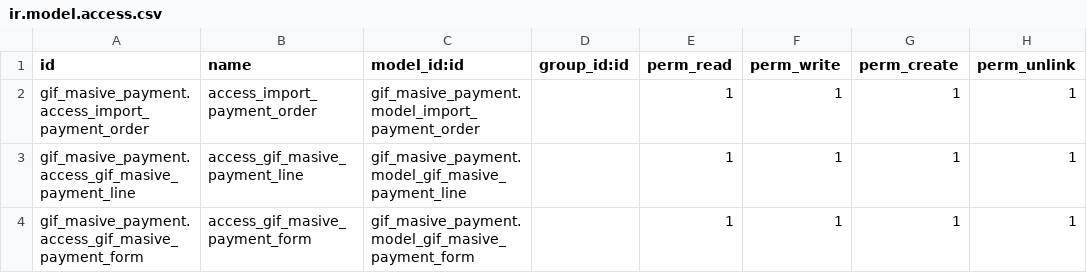
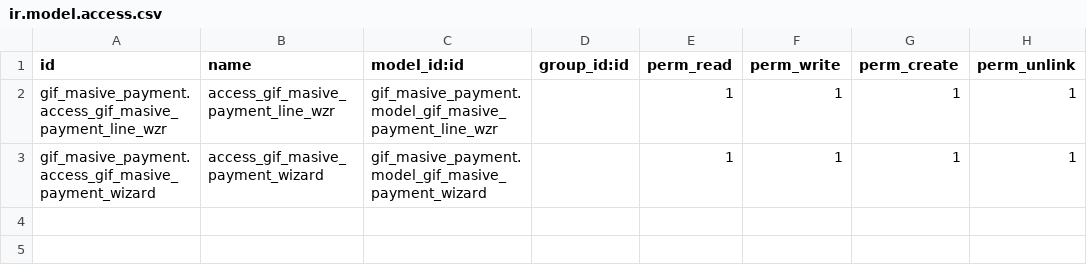
Before and after one commit to JuanEduarte/gifan1, a CSV file: gif_masive_payment/security/ir.model.access.csv, drawn as a sheet.

```diff
--- a/gif_masive_payment/security/ir.model.access.csv
+++ b/gif_masive_payment/security/ir.model.access.csv
@@ -1,4 +1,3 @@
 id,name,model_id:id,group_id:id,perm_read,perm_write,perm_create,perm_unlink
-gif_masive_payment.access_import_payment_order,access_import_payment_order,gif_masive_payment.model_import_payment_order,,1,1,1,1
-gif_masive_payment.access_gif_masive_payment_line,access_gif_masive_payment_line,gif_masive_payment.model_gif_masive_payment_line,,1,1,1,1
-gif_masive_payment.access_gif_masive_payment_form,access_gif_masive_payment_form,gif_masive_payment.model_gif_masive_payment_form,,1,1,1,1
+    gif_masive_payment.access_gif_masive_payment_line_wzr,access_gif_masive_payment_line_wzr,gif_masive_payment.model_gif_masive_payment_line_wzr,,1,1,1,1
+gif_masive_payment.access_gif_masive_payment_wizard,access_gif_masive_payment_wizard,gif_masive_payment.model_gif_masive_payment_wizard,,1,1,1,1
```
Also changed, not shown: 9 other files.
